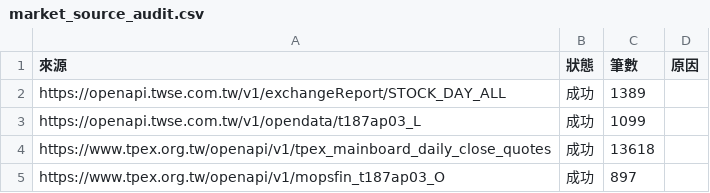
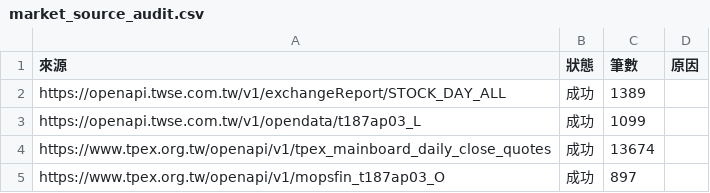
Before and after one commit to hank0509-hash/etf-buy-radar, a CSV file: site/market_source_audit.csv, drawn as a sheet.

```diff
--- a/site/market_source_audit.csv
+++ b/site/market_source_audit.csv
@@ -3,3 +3,3 @@ https://openapi.twse.com.tw/v1/exchangeReport/STOCK_DAY_ALL,成功,1389,
 https://openapi.twse.com.tw/v1/opendata/t187ap03_L,成功,1099,
-https://www.tpex.org.tw/openapi/v1/tpex_mainboard_daily_close_quotes,成功,13618,
+https://www.tpex.org.tw/openapi/v1/tpex_mainboard_daily_close_quotes,成功,13674,
 https://www.tpex.org.tw/openapi/v1/mopsfin_t187ap03_O,成功,897,
```
Also changed, not shown: site/latest.csv, site/source_audit.csv, 10 other files.
